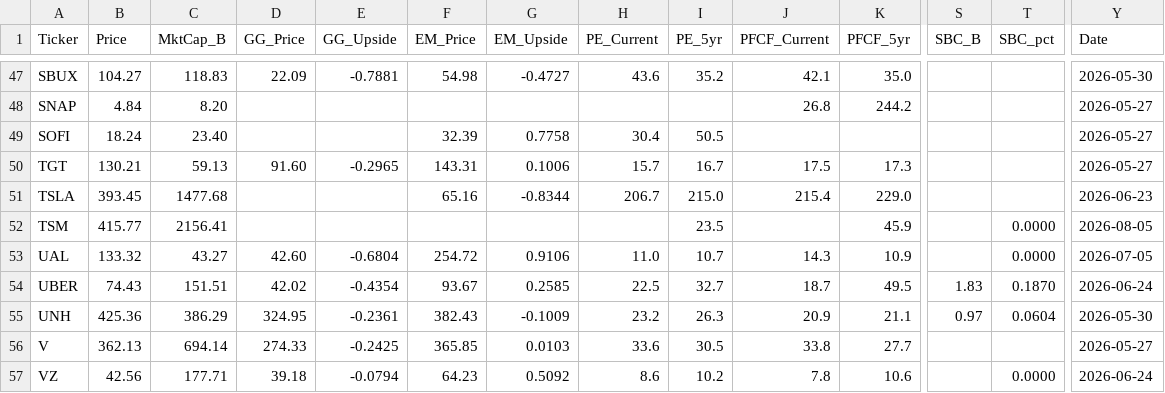
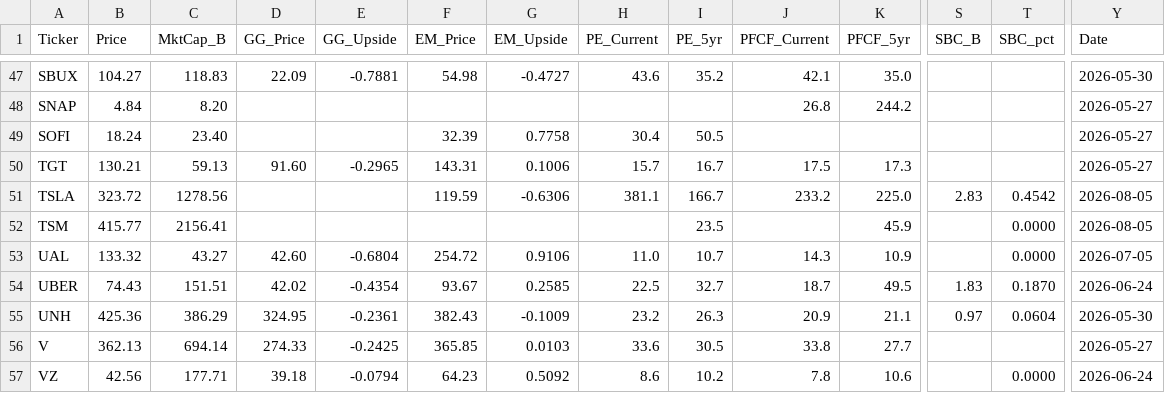
Before and after one commit to jaysang2908/Investment-Automation, a CSV file: outputs.csv, drawn as a sheet; only a part is shown, gaps mark what is left out; the diff names each change by its address in the sheet, - before the commit and + after, or states it on an @@ line.

Commit message:
scorecard: update TSLA

```diff
--- a/outputs.csv
+++ b/outputs.csv
-B51 (Price): 393.45
+B51 (Price): 323.72
-C51 (MktCap_B): 1477.68
+C51 (MktCap_B): 1278.56
-F51 (EM_Price): 65.16
+F51 (EM_Price): 119.59
-G51 (EM_Upside): -0.8344
+G51 (EM_Upside): -0.6306
-H51 (PE_Current): 206.7
+H51 (PE_Current): 381.1
-I51 (PE_5yr): 215.0
+I51 (PE_5yr): 166.7
-J51 (PFCF_Current): 215.4
+J51 (PFCF_Current): 233.2
-K51 (PFCF_5yr): 229.0
+K51 (PFCF_5yr): 225.0
-S51 (SBC_B): (empty)
+S51 (SBC_B): 2.83
-T51 (SBC_pct): (empty)
+T51 (SBC_pct): 0.4542
-Y51 (Date): 2026-06-23
+Y51 (Date): 2026-08-05
```
